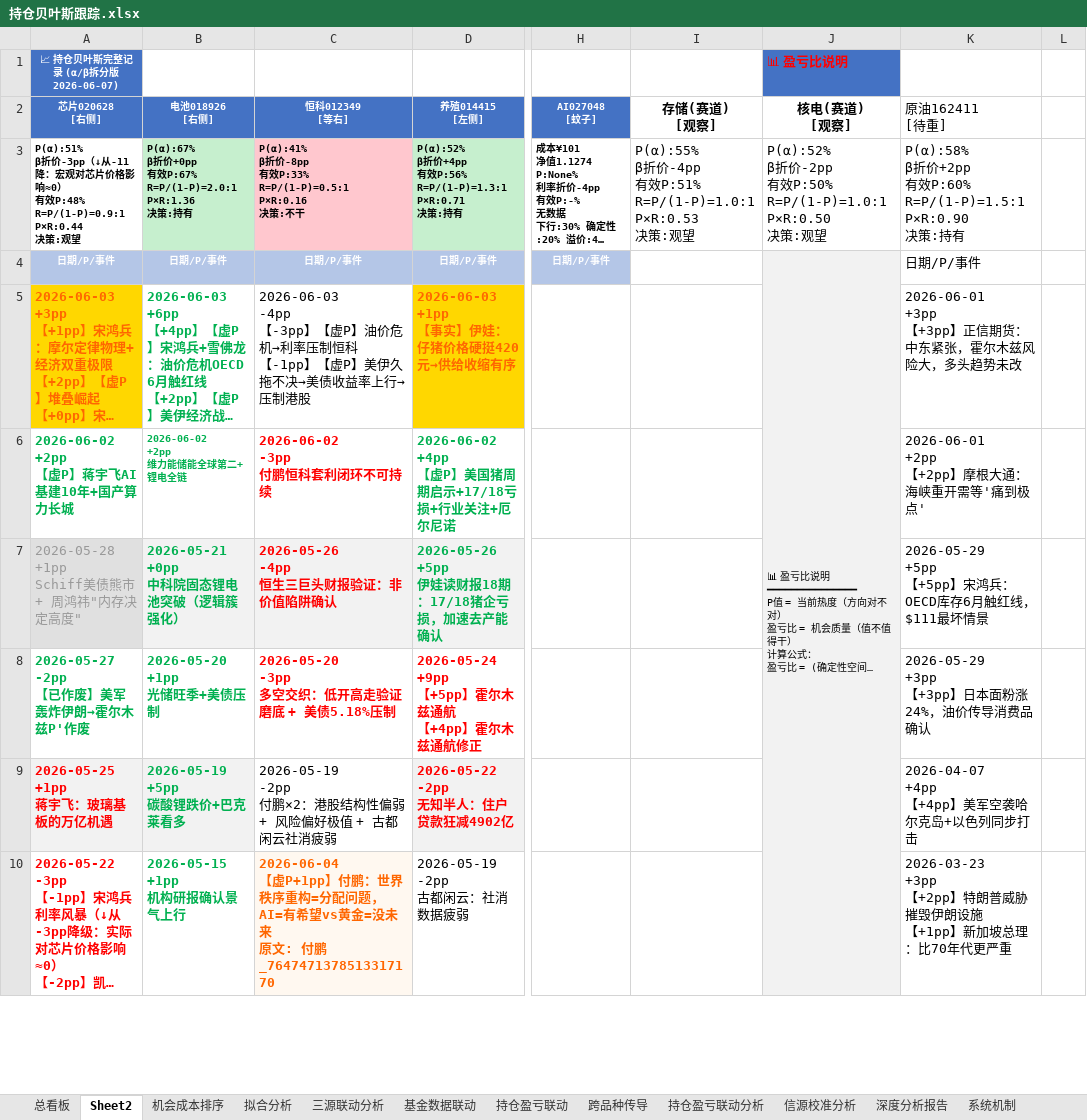
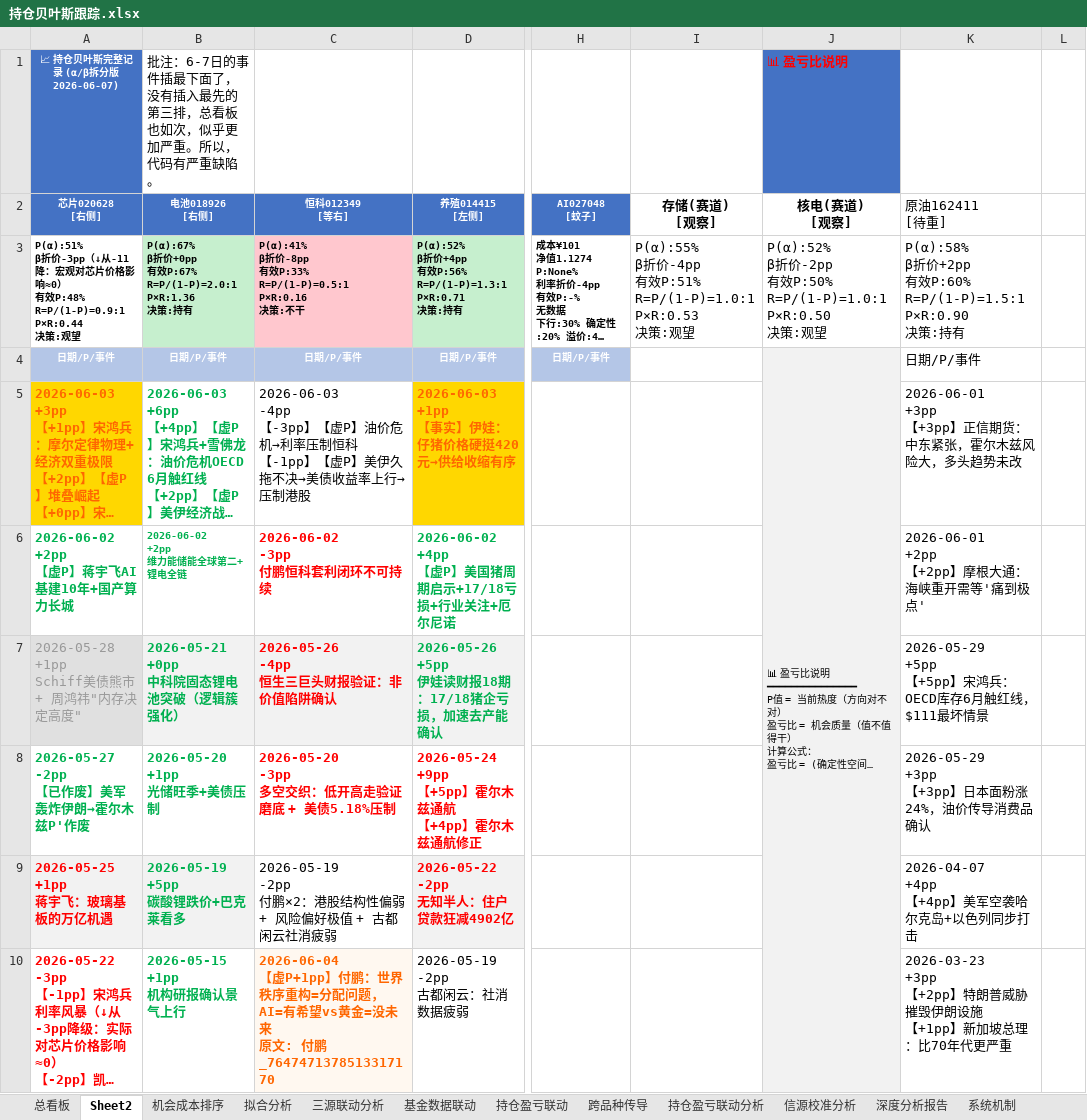
Before and after one commit to f840047663-bot/external-memory, an Excel workbook: 持仓贝叶斯跟踪.xlsx, sheet Sheet2, drawn as a sheet; only a part is shown, gaps mark what is left out; long unchanged cells end in …; values as stored, in another font and other column widths than the file's, no borders; the diff covers the shown part only; the diff names each change by its address in the sheet, - before the commit and + after, or states it on an @@ line.

```diff
--- a/持仓贝叶斯跟踪.xlsx (sheet Sheet2)
+++ b/持仓贝叶斯跟踪.xlsx (sheet Sheet2)
-B1 (电池018926 [右侧]): (empty)
+B1 (电池018926 [右侧]): 批注：6-7日的事件插最下面了，没有插入最先的第三排，总看板也如次，似乎更加严重。所以，代码有严重缺陷。
-J5:J10 fill: none
+J5:J10 fill: #F2F2F2
```
Also changed, not shown: cell formats elsewhere in this sheet, sheet 系统机制, sheet 总看板, sheet 深度分析报告, sheet 资金分配, sheet 三源联动分析, sheet 机会成本排序, 1 more sheet, 1 other file.
